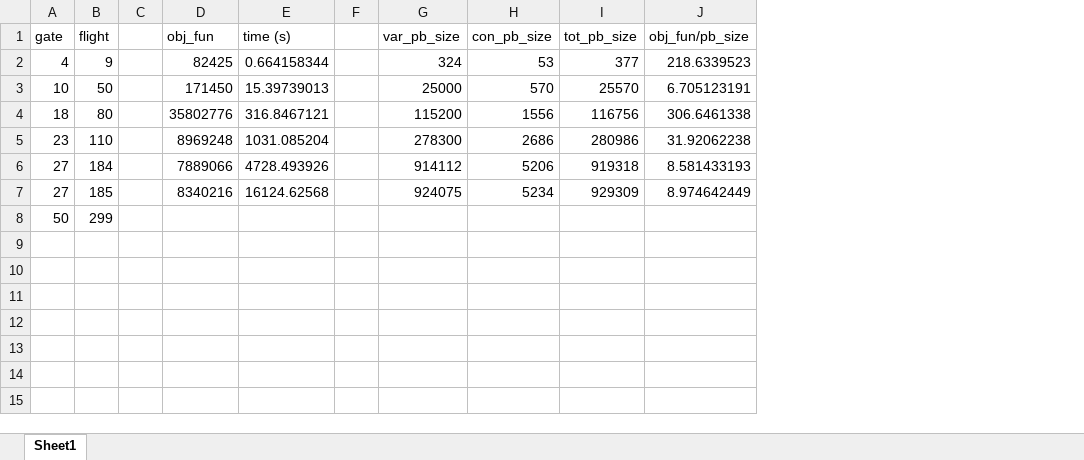
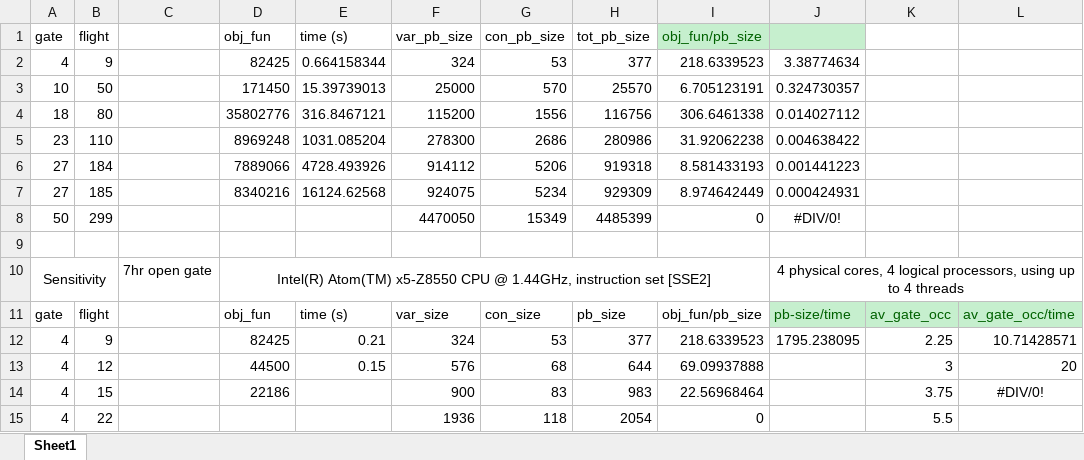
Before and after one commit to paul1810/Optim-Project, an Excel workbook: vizualisation/values.xlsx, sheet Sheet1, drawn as a sheet; values as stored, in another font and other column widths than the file's, no borders; removed rows and columns are numbered as before the commit, all else as after; the diff names each change by its address in the sheet, - before the commit and + after, or states it on an @@ line.

Commit message:
xlsx

```diff
--- a/vizualisation/values.xlsx (sheet Sheet1)
+++ b/vizualisation/values.xlsx (sheet Sheet1)
-column C, empty
+column C, empty
-column F, empty
+column J, rows 2-8: 3.38774634 | 0.324730357 | 0.014027112 | 0.004638422 | 0.001441223 | 0.000424931 | #DIV/0!
+column K, empty
+column L, empty
@@ I1 fill: none → #C6EFCE, text colour: black → #006100 @@
-F8 (var_pb_size): (empty)
+F8 (var_pb_size): 4470050
-G8 (con_pb_size): (empty)
+G8 (con_pb_size): 15349
-H8 (tot_pb_size): (empty)
+H8 (tot_pb_size): 4485399
-I8 (obj_fun/pb_size): (empty)
+I8 (obj_fun/pb_size): 0
+row 9: (empty)
+row 10: Sensitivity |  | 7hr open gate | Intel(R) Atom(TM) x5-Z8550 CPU @ 1.44GHz, instruction set [SSE2] |  |  |  |  |  | 4 physical cores, 4 logical processors, using up to 4 threads
+row 11: gate | flight |  | obj_fun | time (s) | var_size | con_size | pb_size | obj_fun/pb_size | pb-size/time | av_gate_occ | av_gate_occ/time
+row 12: 4 | 9 |  | 82425 | 0.21 | 324 | 53 | 377 | 218.6339523 | 1795.238095 | 2.25 | 10.71428571
+row 13: 4 | 12 |  | 44500 | 0.15 | 576 | 68 | 644 | 69.09937888 |  | 3 | 20
+row 14: 4 | 15 |  | 22186 |  | 900 | 83 | 983 | 22.56968464 |  | 3.75 | #DIV/0!
+row 15: 4 | 22 |  |  |  | 1936 | 118 | 2054 | 0 |  | 5.5
```
Also changed, not shown: formulas that keep their value, 2 other files.
